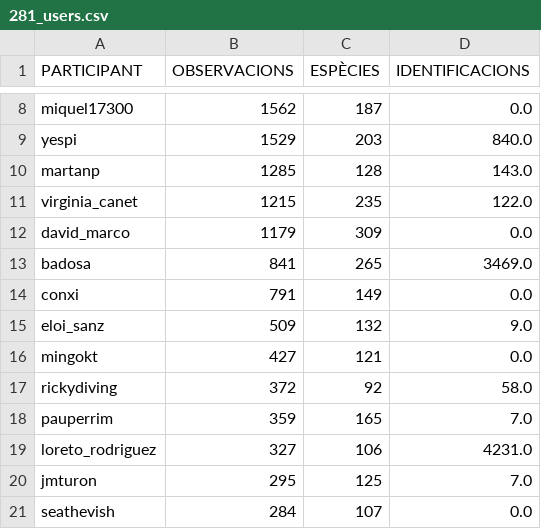
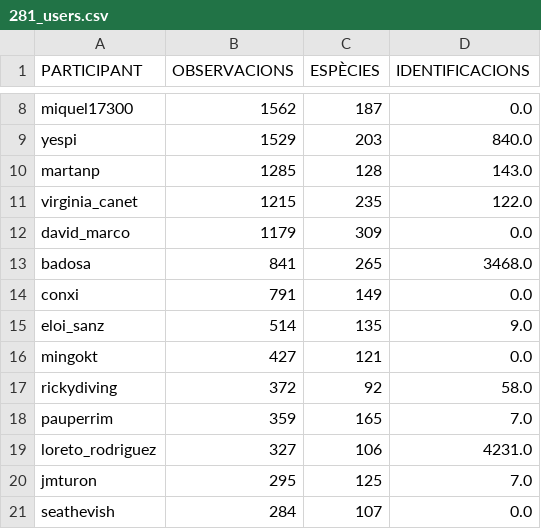
Before and after one commit to pynomaly/datawrapper_update, a CSV file: data/281_users.csv, drawn as a sheet; only a part is shown, gaps mark what is left out.

```diff
--- a/data/281_users.csv
+++ b/data/281_users.csv
@@ -12,5 +12,5 @@ virginia_canet,1215,235,122.0
 david_marco,1179,309,0.0
-badosa,841,265,3469.0
+badosa,841,265,3468.0
 conxi,791,149,0.0
-eloi_sanz,509,132,9.0
+eloi_sanz,514,135,9.0
 mingokt,427,121,0.0
```
Also changed, not shown: data/283_main_metrics_per_day.csv, data/283_users.csv, 5 other files.
